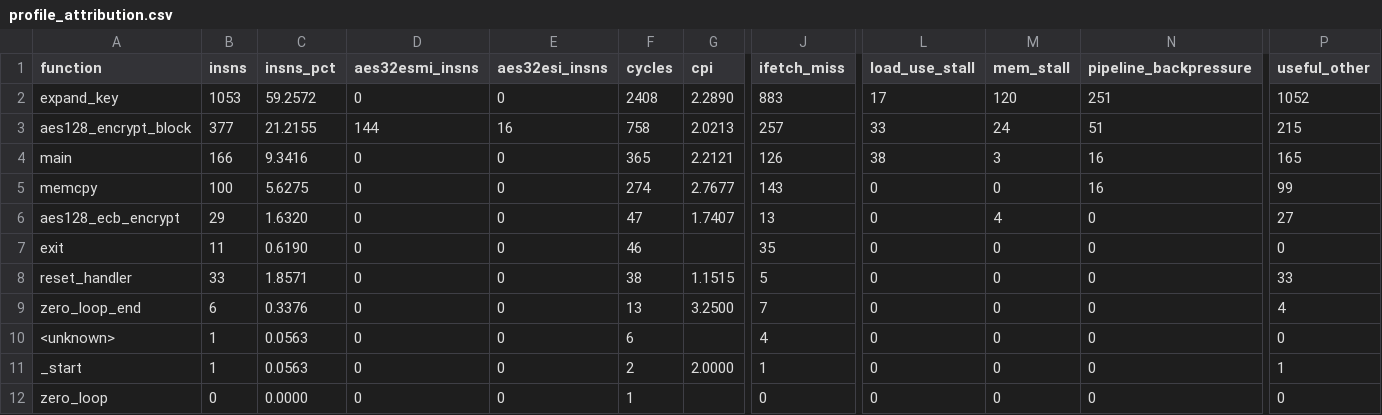
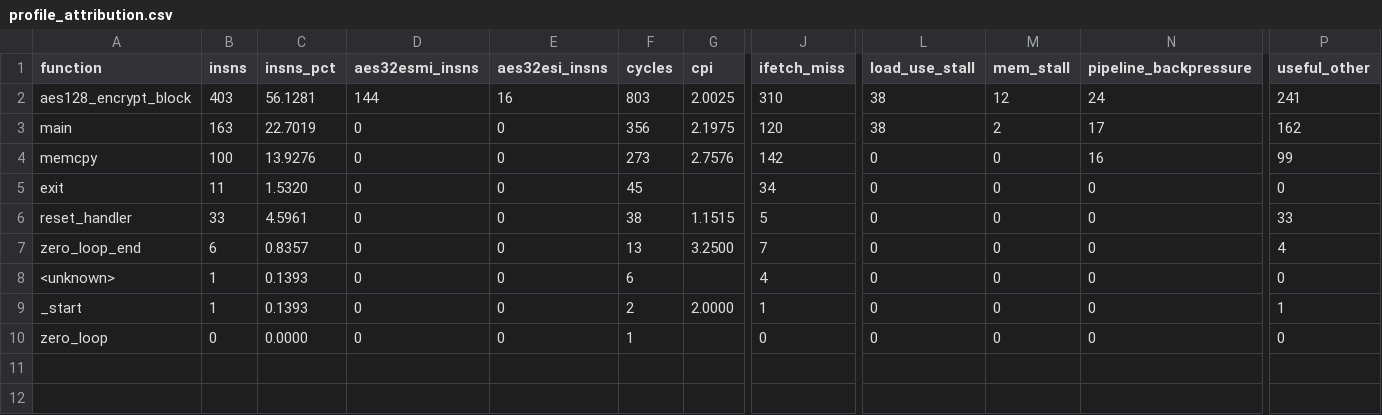
Before and after one commit to LynnnPush/AES-Processor-Design-Project, a CSV file: hardware/src/simulation/profile_attribution.csv, drawn as a sheet; only a part is shown, gaps mark what is left out; removed rows and columns are numbered as before the commit, all else as after; rows hold the shown columns only; the diff names each change by its address in the sheet, - before the commit and + after, or states it on an @@ line.

Commit message:
Simulation verified on expand key opt.

```diff
--- a/hardware/src/simulation/profile_attribution.csv
+++ b/hardware/src/simulation/profile_attribution.csv
-row 2: expand_key | 1053 | 59.2572 | 0 | 0 | 2408 | 2.2890 | 883 | 17 | 120 | 251 | 1052
-B2 (insns): 377
+B2 (insns): 403
-C2 (insns_pct): 21.2155
+C2 (insns_pct): 56.1281
-F2 (cycles): 758
+F2 (cycles): 803
-G2 (cpi): 2.0213
+G2 (cpi): 2.0025
-J2 (ifetch_miss): 257
+J2 (ifetch_miss): 310
-L2 (load_use_stall): 33
+L2 (load_use_stall): 38
-M2 (mem_stall): 24
+M2 (mem_stall): 12
-N2 (pipeline_backpressure): 51
+N2 (pipeline_backpressure): 24
-P2 (useful_other): 215
+P2 (useful_other): 241
-B3 (insns): 166
+B3 (insns): 163
-C3 (insns_pct): 9.3416
+C3 (insns_pct): 22.7019
-F3 (cycles): 365
+F3 (cycles): 356
-G3 (cpi): 2.2121
+G3 (cpi): 2.1975
-J3 (ifetch_miss): 126
+J3 (ifetch_miss): 120
-M3 (mem_stall): 3
+M3 (mem_stall): 2
-N3 (pipeline_backpressure): 16
+N3 (pipeline_backpressure): 17
-P3 (useful_other): 165
+P3 (useful_other): 162
-C4 (insns_pct): 5.6275
+C4 (insns_pct): 13.9276
-F4 (cycles): 274
+F4 (cycles): 273
-G4 (cpi): 2.7677
+G4 (cpi): 2.7576
-J4 (ifetch_miss): 143
+J4 (ifetch_miss): 142
-row 6: aes128_ecb_encrypt | 29 | 1.6320 | 0 | 0 | 47 | 1.7407 | 13 | 0 | 4 | 0 | 27
-C5 (insns_pct): 0.6190
+C5 (insns_pct): 1.5320
-F5 (cycles): 46
+F5 (cycles): 45
-J5 (ifetch_miss): 35
+J5 (ifetch_miss): 34
-C6 (insns_pct): 1.8571
+C6 (insns_pct): 4.5961
-C7 (insns_pct): 0.3376
+C7 (insns_pct): 0.8357
-C8:C9 (insns_pct): 0.0563
+C8:C9 (insns_pct): 0.1393
```
Also changed, not shown: hardware/src/simulation/profile_opcodes.csv, 12 other files.
